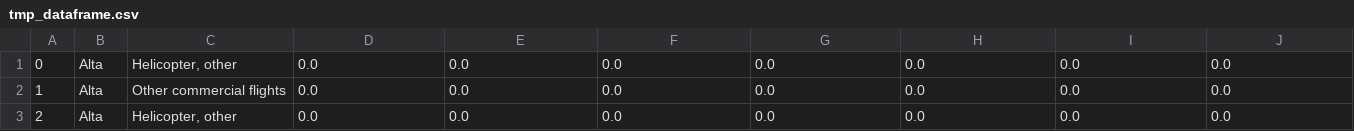
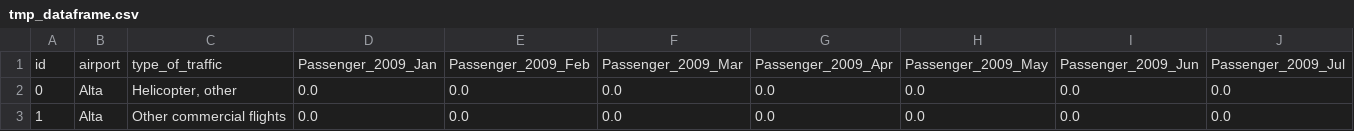
Before and after one commit to drainganggtb/project-2-visualizations, a CSV file: tmp_dataframe.csv, drawn as a sheet; only a part is shown; the shorter side is filled out with more unchanged rows; rows hold the shown columns only; the diff names each change by its address in the sheet, - before the commit and + after, or states it on an @@ line.

Commit message:
updated with headers

```diff
--- a/tmp_dataframe.csv
+++ b/tmp_dataframe.csv
+row 1: id | airport | type_of_traffic | Passenger_2009_Jan | Passenger_2009_Feb | Passenger_2009_Mar | Passenger_2009_Apr | Passenger_2009_May | Passenger_2009_Jun | Passenger_2009_Jul
```
